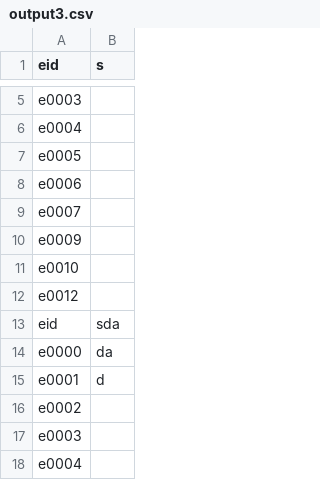
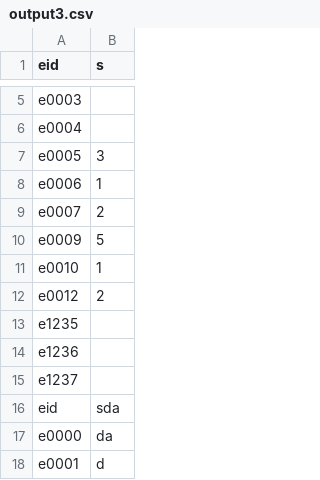
Before and after one commit to ranikamadurawe/Database-G12, a CSV file: output3.csv, drawn as a sheet; only a part is shown, gaps mark what is left out; the shorter side is filled out with more unchanged rows; the diff covers the shown part only.

```diff
--- a/output3.csv
+++ b/output3.csv
@@ -6,8 +6,11 @@
 "e0004",""
-"e0005",""
-"e0006",""
-"e0007",""
-"e0009",""
-"e0010",""
-"e0012",""
+"e0005","3"
+"e0006","1"
+"e0007","2"
+"e0009","5"
+"e0010","1"
+"e0012","2"
+"e1235",""
+"e1236",""
+"e1237",""
 "eid","sda"
```
Also changed, not shown: 18 added rows and 6 edited cells elsewhere in this file, output1.csv, output2.csv, 24 other files.
